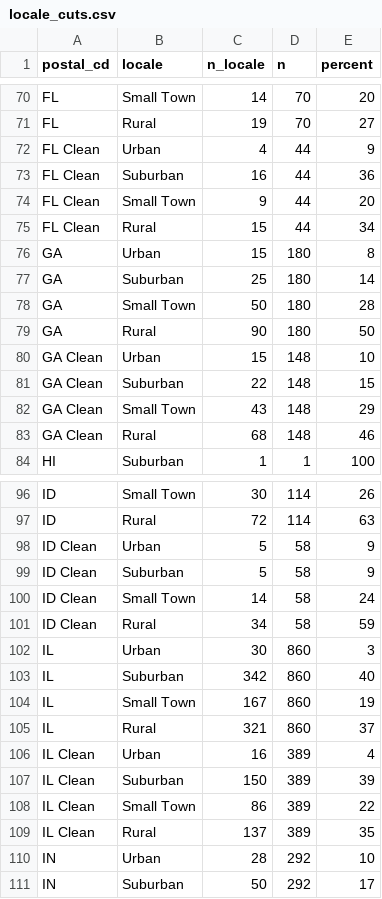
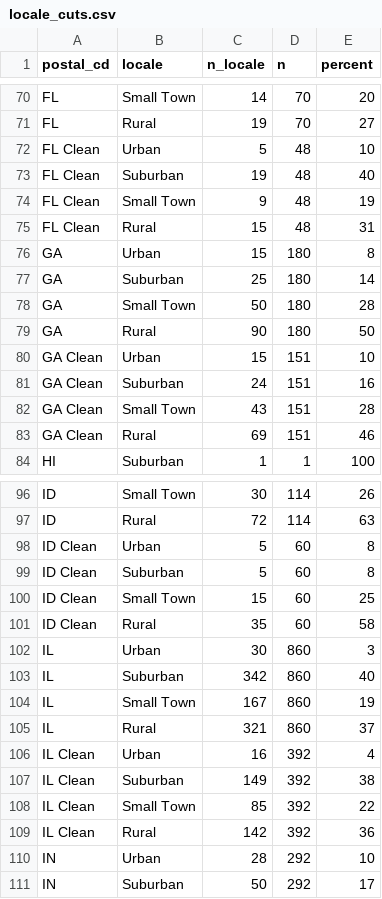
Before and after one commit to mtejas88/esh, a CSV file: Shiny/locale_cuts.csv, drawn as a sheet; only a part is shown, gaps mark what is left out; the diff covers the shown part only.

```diff
--- a/Shiny/locale_cuts.csv
+++ b/Shiny/locale_cuts.csv
@@ -71,6 +71,6 @@
 "FL","Rural",19,70,27
-"FL Clean","Urban",4,44,9
-"FL Clean","Suburban",16,44,36
-"FL Clean","Small Town",9,44,20
-"FL Clean","Rural",15,44,34
+"FL Clean","Urban",5,48,10
+"FL Clean","Suburban",19,48,40
+"FL Clean","Small Town",9,48,19
+"FL Clean","Rural",15,48,31
 "GA","Urban",15,180,8
@@ -79,6 +79,6 @@
 "GA","Rural",90,180,50
-"GA Clean","Urban",15,148,10
-"GA Clean","Suburban",22,148,15
-"GA Clean","Small Town",43,148,29
-"GA Clean","Rural",68,148,46
+"GA Clean","Urban",15,151,10
+"GA Clean","Suburban",24,151,16
+"GA Clean","Small Town",43,151,28
+"GA Clean","Rural",69,151,46
 "HI","Suburban",1,1,100
@@ -97,6 +97,6 @@
 "ID","Rural",72,114,63
-"ID Clean","Urban",5,58,9
-"ID Clean","Suburban",5,58,9
-"ID Clean","Small Town",14,58,24
-"ID Clean","Rural",34,58,59
+"ID Clean","Urban",5,60,8
+"ID Clean","Suburban",5,60,8
+"ID Clean","Small Town",15,60,25
+"ID Clean","Rural",35,60,58
 "IL","Urban",30,860,3
@@ -105,6 +105,6 @@
 "IL","Rural",321,860,37
-"IL Clean","Urban",16,389,4
-"IL Clean","Suburban",150,389,39
-"IL Clean","Small Town",86,389,22
-"IL Clean","Rural",137,389,35
+"IL Clean","Urban",16,392,4
+"IL Clean","Suburban",149,392,38
+"IL Clean","Small Town",85,392,22
+"IL Clean","Rural",142,392,36
 "IN","Urban",28,292,10
```
Also changed, not shown: 142 edited cells elsewhere in this file, Shiny/size_cuts.csv, 4 other files.
